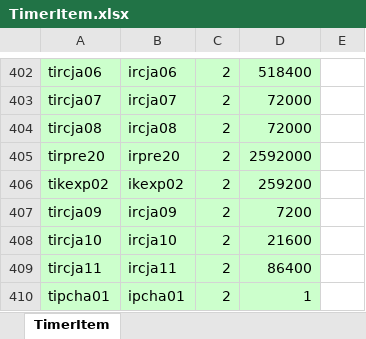
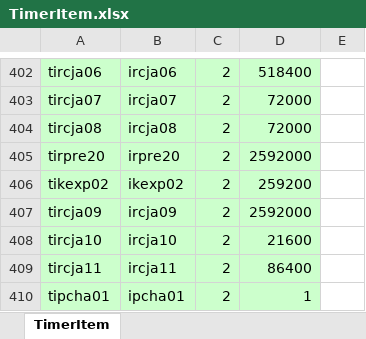
Before and after one commit to juangraydev/nexus-database, an Excel workbook: gu_in/ItemTimer.edf/TimerItem.xlsx, sheet TimerItem, drawn as a sheet; only a part is shown, gaps mark what is left out; values as stored, in another font and other column widths than the file's, no borders; the diff names each change by its address in the sheet, - before the commit and + after, or states it on an @@ line.

```diff
--- a/gu_in/ItemTimer.edf/TimerItem.xlsx (sheet TimerItem)
+++ b/gu_in/ItemTimer.edf/TimerItem.xlsx (sheet TimerItem)
-D407: 7200
+D407: 2592000
```
Also changed, not shown: gu_in/Item.edf/11_BulletItem/BulletItem.xlsx, gu_in/Item.edf/13_PotionItem/PotionItem.xlsx, 6 other files.
